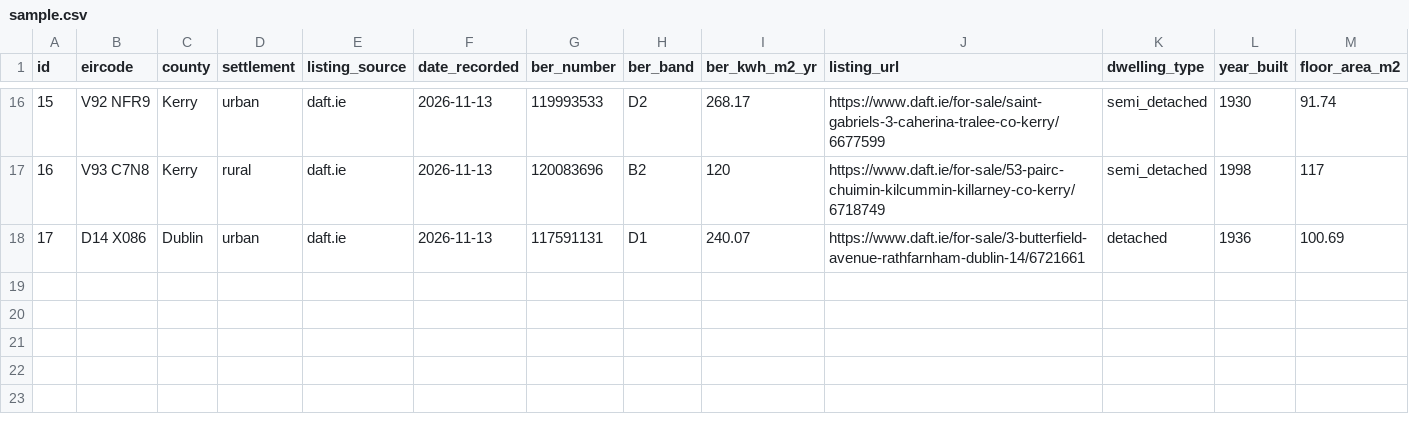
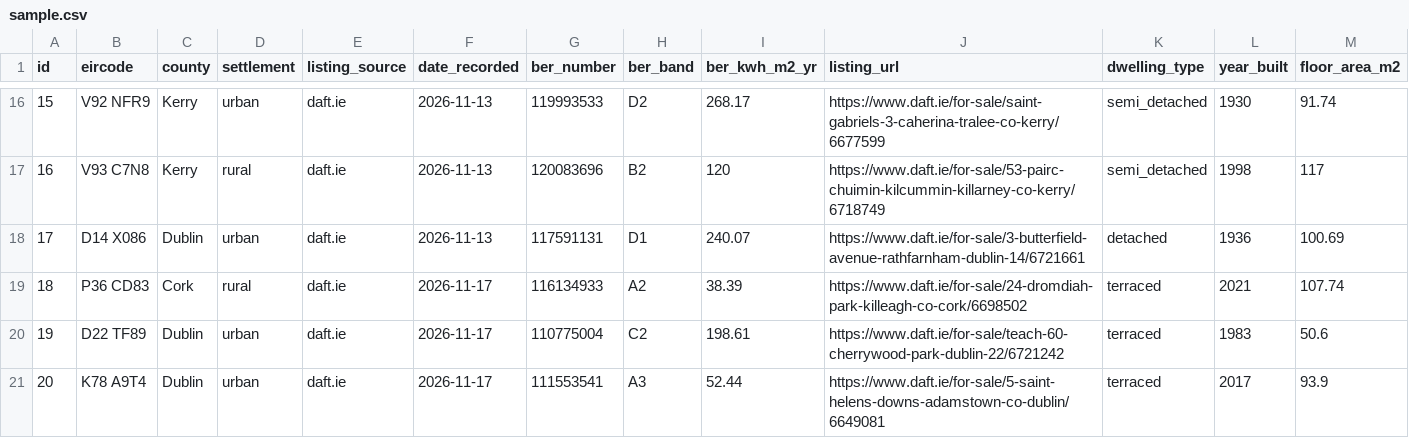
Before and after one commit to Nasheor/BERAutomation, a CSV file: data/validation/official/sample.csv, drawn as a sheet; only a part is shown, gaps mark what is left out; rows hold the shown columns only; the diff names each change by its address in the sheet, - before the commit and + after, or states it on an @@ line.

Commit message:
feat: read official-BER sample values from the copied listing and register pages
The checklist asked about 13 questions per home. It now reads the Eircode, BER number, rating, dwelling type, year, floor area and date of issue from the clipboard after the user copies each page, and asks only for what it cannot find. --type keeps the old mode. No web requests. Also adds homes 18 to 20 to the sample and updates CONTEXT.md.

```diff
--- a/data/validation/official/sample.csv
+++ b/data/validation/official/sample.csv
+row 19: 18 | P36 CD83 | Cork | rural | daft.ie | 2026-11-17 | 116134933 | A2 | 38.39 | https://www.daft.ie/for-sale/24-dromdiah-park-killeagh-co-cork/6698502 | terraced | 2021 | 107.74
+row 20: 19 | D22 TF89 | Dublin | urban | daft.ie | 2026-11-17 | 110775004 | C2 | 198.61 | https://www.daft.ie/for-sale/teach-60-cherrywood-park-dublin-22/6721242 | terraced | 1983 | 50.6
+row 21: 20 | K78 A9T4 | Dublin | urban | daft.ie | 2026-11-17 | 111553541 | A3 | 52.44 | https://www.daft.ie/for-sale/5-saint-helens-downs-adamstown-co-dublin/6649081 | terraced | 2017 | 93.9
```
Also changed, not shown: 5 other files.
